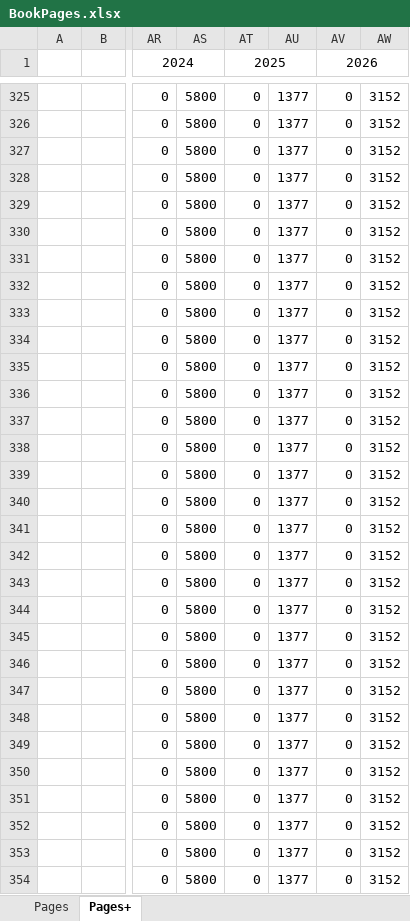
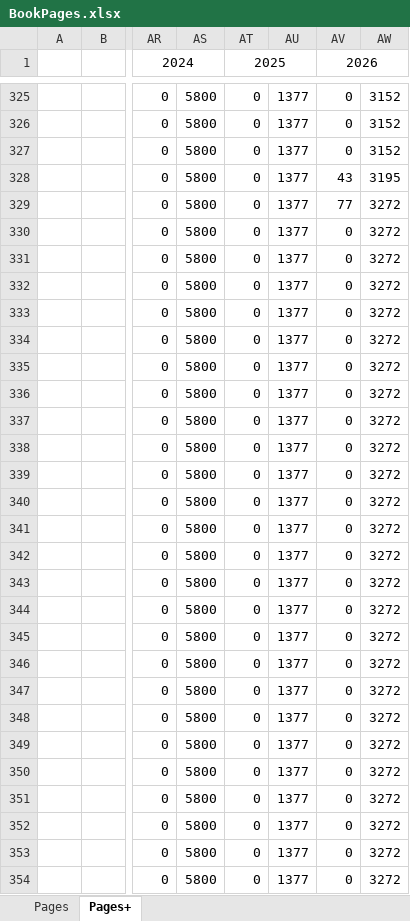
Before and after one commit to SeaJay164/DCDat, an Excel workbook: novels/BookPages.xlsx, sheet Pages+, drawn as a sheet; only a part is shown, gaps mark what is left out; values as stored, in another font and other column widths than the file's, no borders; charts and pictures and table styles not drawn; the diff covers the shown part only; the diff names each change by its address in the sheet, - before the commit and + after, or states it on an @@ line.

```diff
--- a/novels/BookPages.xlsx (sheet Pages+)
+++ b/novels/BookPages.xlsx (sheet Pages+)
-AV328 (2026): 0
+AV328 (2026): 43
-AW328: 3152
+AW328: 3195
-AV329 (2026): 0
+AV329 (2026): 77
-AW329:AW354: 3152
+AW329:AW354: 3272
```
Also changed, not shown: 30 edited cells elsewhere in this sheet, sheet Pages, formulas that keep their value, hidden cells, charts or pictures.
